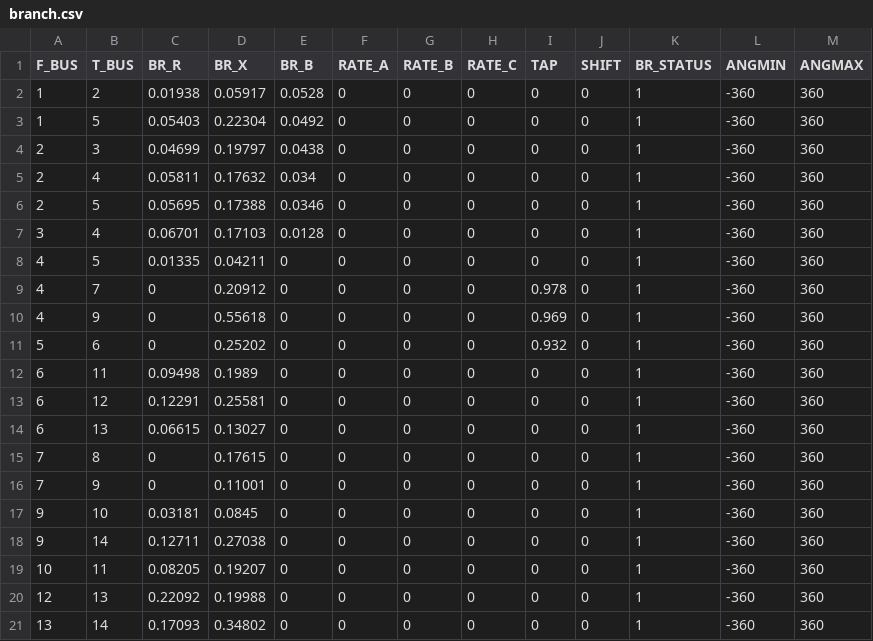
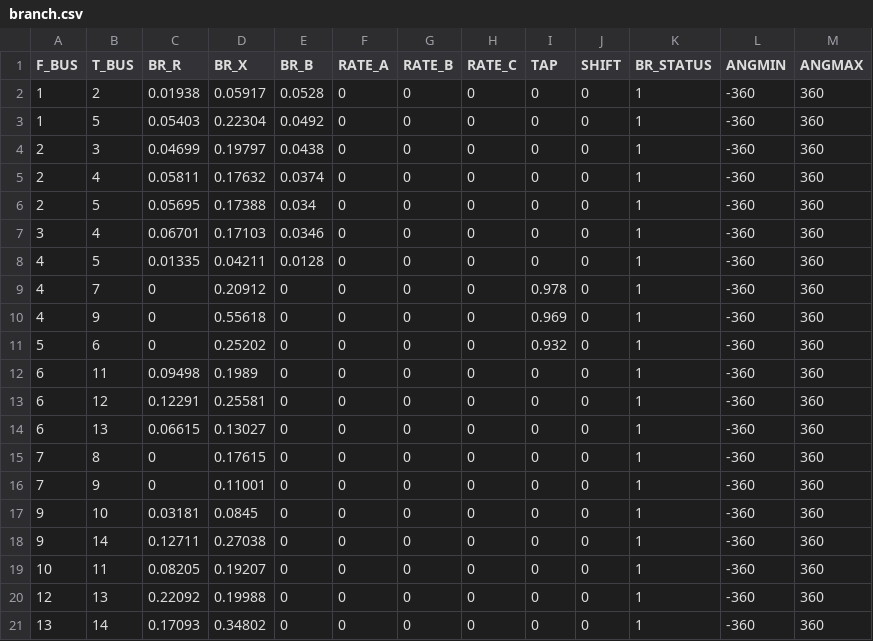
Before and after one commit to casecsv/ieee14, a CSV file: branch.csv, drawn as a sheet.

Commit message:
Adding baseKv and branch susceptance values from Dome examples.

```diff
--- a/branch.csv
+++ b/branch.csv
@@ -4,6 +4,6 @@ F_BUS,T_BUS,BR_R,BR_X,BR_B,RATE_A,RATE_B,RATE_C,TAP,SHIFT,BR_STATUS,ANGMIN,ANGMA
 2,3,0.04699,0.19797,0.0438,0,0,0,0,0,1,-360,360
-2,4,0.05811,0.17632,0.034,0,0,0,0,0,1,-360,360
-2,5,0.05695,0.17388,0.0346,0,0,0,0,0,1,-360,360
-3,4,0.06701,0.17103,0.0128,0,0,0,0,0,1,-360,360
-4,5,0.01335,0.04211,0,0,0,0,0,0,1,-360,360
+2,4,0.05811,0.17632,0.0374,0,0,0,0,0,1,-360,360
+2,5,0.05695,0.17388,0.034,0,0,0,0,0,1,-360,360
+3,4,0.06701,0.17103,0.0346,0,0,0,0,0,1,-360,360
+4,5,0.01335,0.04211,0.0128,0,0,0,0,0,1,-360,360
 4,7,0,0.20912,0,0,0,0,0.978,0,1,-360,360
```
Also changed, not shown: bus.csv.
